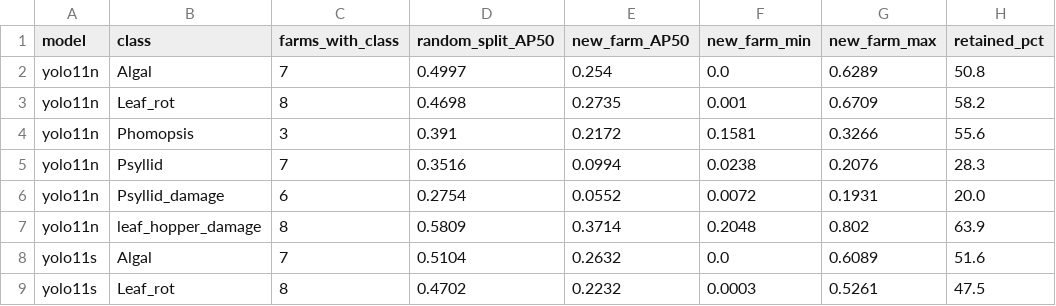
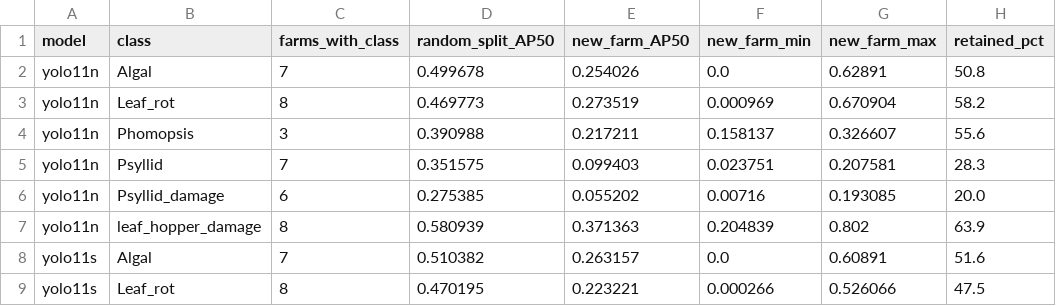
Before and after one commit to xiaolin200206/durian-site-split, a CSV file: results_applied/per_class_transfer.csv, drawn as a sheet; only a part is shown; the diff covers the shown part only.

```diff
--- a/results_applied/per_class_transfer.csv
+++ b/results_applied/per_class_transfer.csv
@@ -1,9 +1,9 @@
 model,class,farms_with_class,random_split_AP50,new_farm_AP50,new_farm_min,new_farm_max,retained_pct
-yolo11n,Algal,7,0.4997,0.254,0.0,0.6289,50.8
-yolo11n,Leaf_rot,8,0.4698,0.2735,0.001,0.6709,58.2
-yolo11n,Phomopsis,3,0.391,0.2172,0.1581,0.3266,55.6
-yolo11n,Psyllid,7,0.3516,0.0994,0.0238,0.2076,28.3
-yolo11n,Psyllid_damage,6,0.2754,0.0552,0.0072,0.1931,20.0
-yolo11n,leaf_hopper_damage,8,0.5809,0.3714,0.2048,0.802,63.9
-yolo11s,Algal,7,0.5104,0.2632,0.0,0.6089,51.6
-yolo11s,Leaf_rot,8,0.4702,0.2232,0.0003,0.5261,47.5
+yolo11n,Algal,7,0.499678,0.254026,0.0,0.62891,50.8
+yolo11n,Leaf_rot,8,0.469773,0.273519,0.000969,0.670904,58.2
+yolo11n,Phomopsis,3,0.390988,0.217211,0.158137,0.326607,55.6
+yolo11n,Psyllid,7,0.351575,0.099403,0.023751,0.207581,28.3
+yolo11n,Psyllid_damage,6,0.275385,0.055202,0.00716,0.193085,20.0
+yolo11n,leaf_hopper_damage,8,0.580939,0.371363,0.204839,0.802,63.9
+yolo11s,Algal,7,0.510382,0.263157,0.0,0.60891,51.6
+yolo11s,Leaf_rot,8,0.470195,0.223221,0.000266,0.526066,47.5
```
Also changed, not shown: 84 edited cells elsewhere in this file, results_applied/per_class_by_farm.csv, 25 other files.
